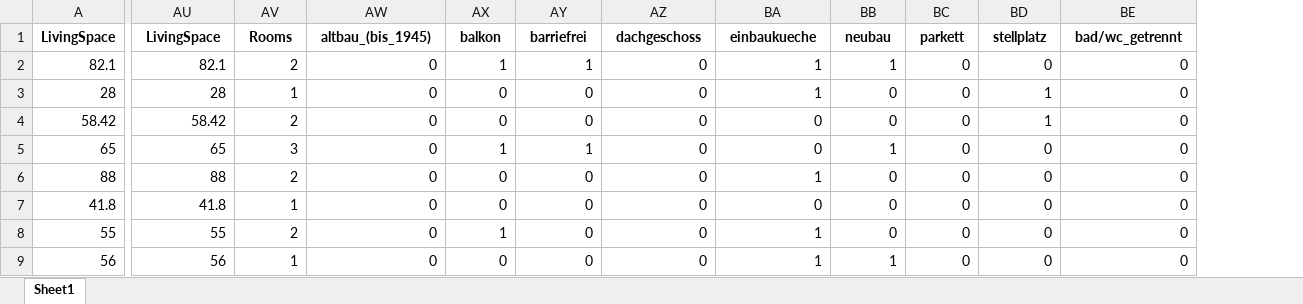
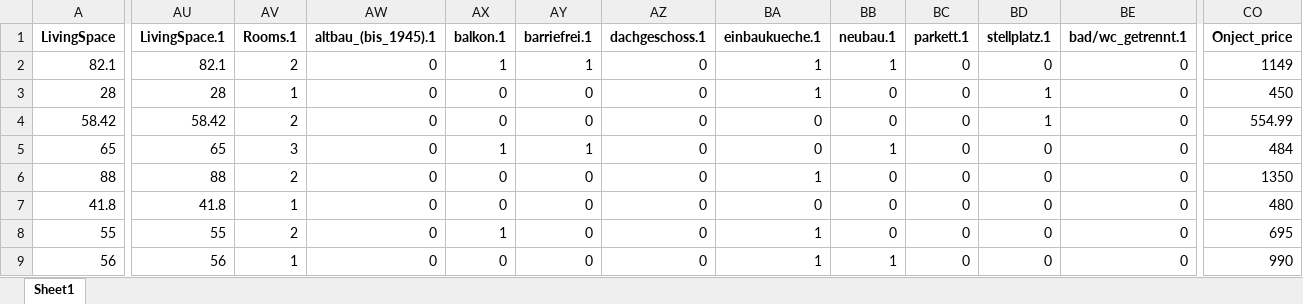
Before and after one commit to MichaelSeitz98/enterprise-ai-project, an Excel workbook: immowelt_price_guide/data/test.xlsx, sheet Sheet1, drawn as a sheet; only a part is shown, gaps mark what is left out; values as stored, in another font and other column widths than the file's, no borders; the diff covers the shown part only; the diff names each change by its address in the sheet, - before the commit and + after, or states it on an @@ line.

Commit message:
Object price row fehlte

```diff
--- a/immowelt_price_guide/data/test.xlsx (sheet Sheet1)
+++ b/immowelt_price_guide/data/test.xlsx (sheet Sheet1)
+column CO (Onject_price), rows 2-9: 1149 | 450 | 554.99 | 484 | 1350 | 480 | 695 | 990
-AU1: LivingSpace
+AU1: LivingSpace.1
-AV1: Rooms
+AV1: Rooms.1
-AW1: altbau_(bis_1945)
+AW1: altbau_(bis_1945).1
-AX1: balkon
+AX1: balkon.1
-AY1: barriefrei
+AY1: barriefrei.1
-AZ1: dachgeschoss
+AZ1: dachgeschoss.1
-BA1: einbaukueche
+BA1: einbaukueche.1
-BB1: neubau
+BB1: neubau.1
-BC1: parkett
+BC1: parkett.1
-BD1: stellplatz
+BD1: stellplatz.1
-BE1: bad/wc_getrennt
+BE1: bad/wc_getrennt.1
```
Also changed, not shown: 35 edited cells elsewhere in this sheet.
